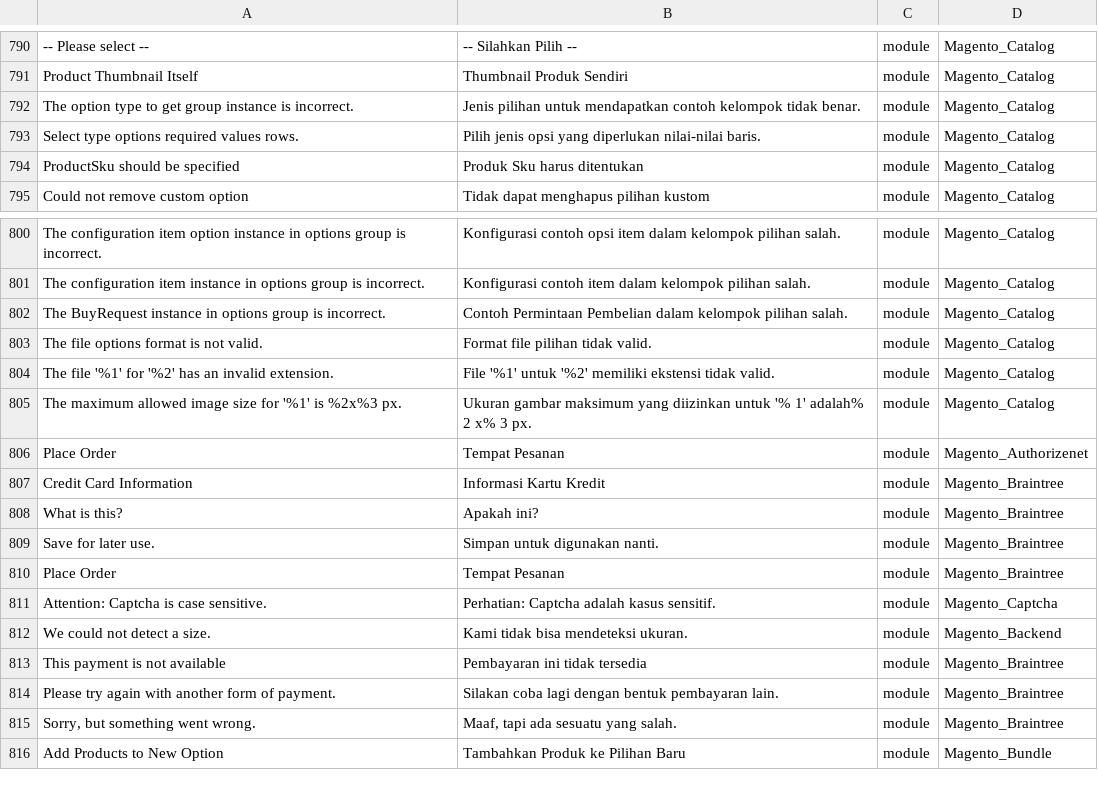
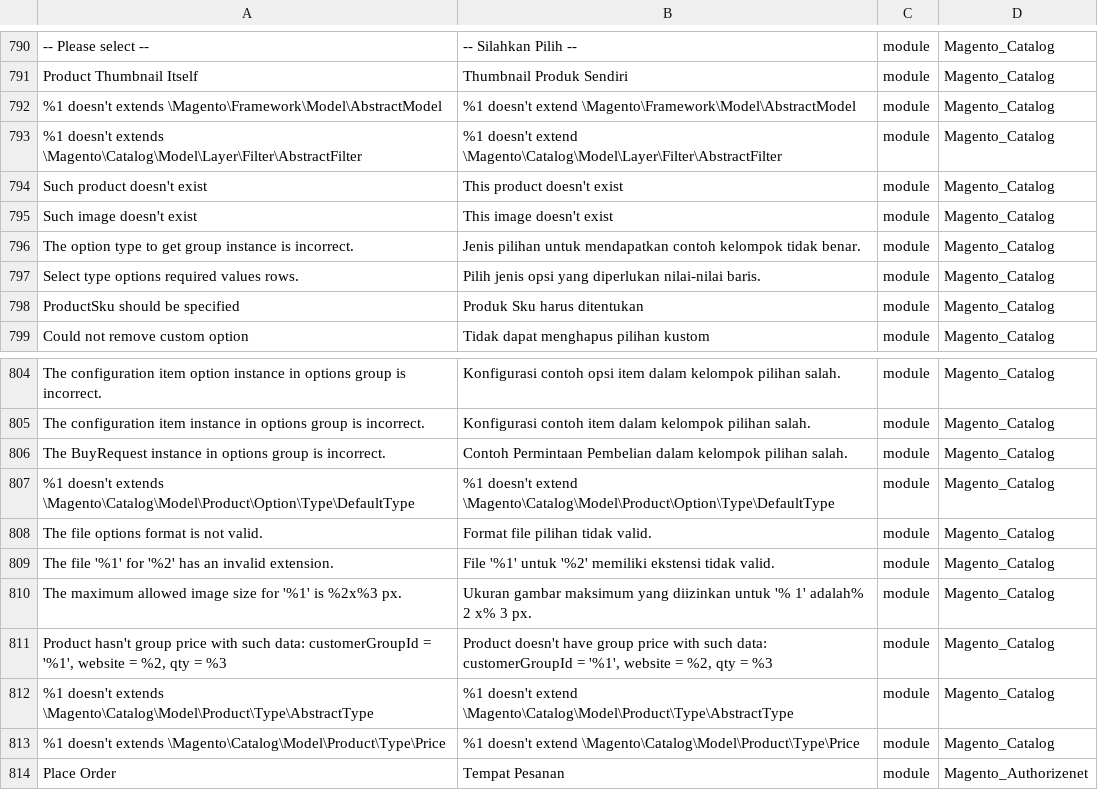
Before and after one commit to Magento2Translations/language_en_id, a CSV file: en_ID.csv, drawn as a sheet; only a part is shown, gaps mark what is left out; the shorter side is filled out with more unchanged rows; the diff names each change by its address in the sheet, - before the commit and + after, or states it on an @@ line.

```diff
--- a/en_ID.csv
+++ b/en_ID.csv
+row 792: %1 doesn't extends \Magento\Framework\Model\AbstractModel | %1 doesn't extend \Magento\Framework\Model\AbstractModel | module | Magento_Catalog
+row 793: %1 doesn't extends \Magento\Catalog\Model\Layer\Filter\AbstractFilter | %1 doesn't extend \Magento\Catalog\Model\Layer\Filter\AbstractFilter | module | Magento_Catalog
+row 794: Such product doesn't exist | This product doesn't exist | module | Magento_Catalog
+row 795: Such image doesn't exist | This image doesn't exist | module | Magento_Catalog
+row 807: %1 doesn't extends \Magento\Catalog\Model\Product\Option\Type\DefaultType | %1 doesn't extend \Magento\Catalog\Model\Product\Option\Type\DefaultType | module | Magento_Catalog
+row 811: Product hasn't group price with such data: customerGroupId = '%1', website = %2, qty = %3 | Product doesn't have group price with such data: customerGroupId = '%1', website = %2, qty = %3 | module | Magento_Catalog
+row 812: %1 doesn't extends \Magento\Catalog\Model\Product\Type\AbstractType | %1 doesn't extend \Magento\Catalog\Model\Product\Type\AbstractType | module | Magento_Catalog
+row 813: %1 doesn't extends \Magento\Catalog\Model\Product\Type\Price | %1 doesn't extend \Magento\Catalog\Model\Product\Type\Price | module | Magento_Catalog
```
Also changed, not shown: 1 other file.
